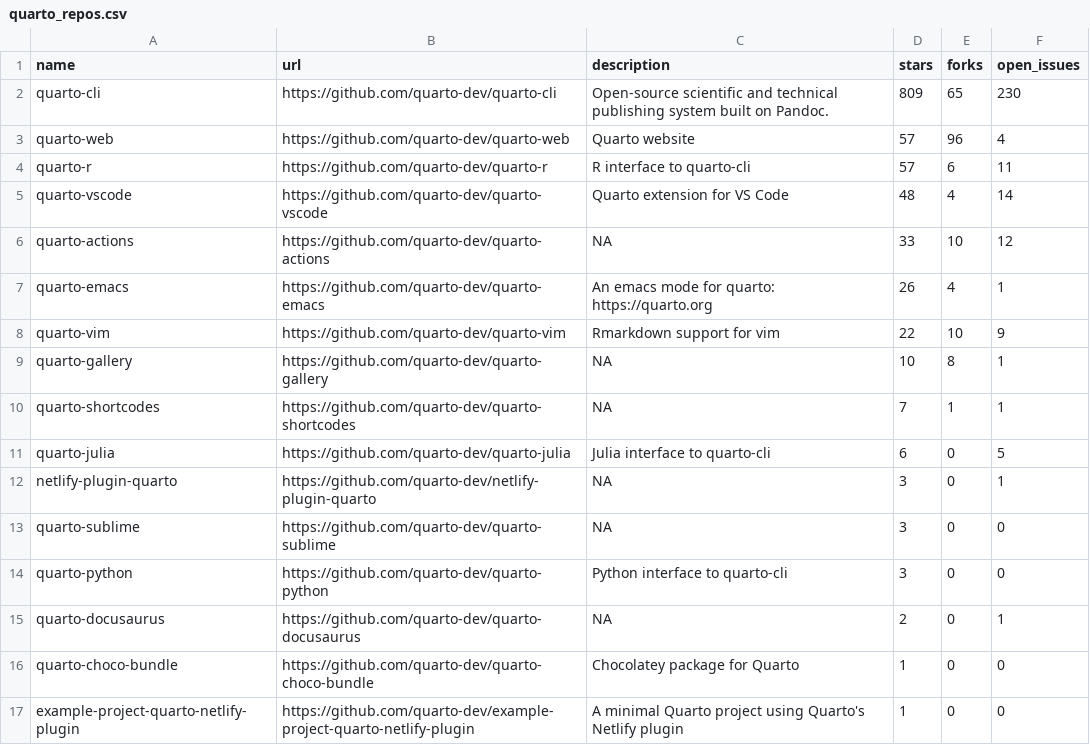
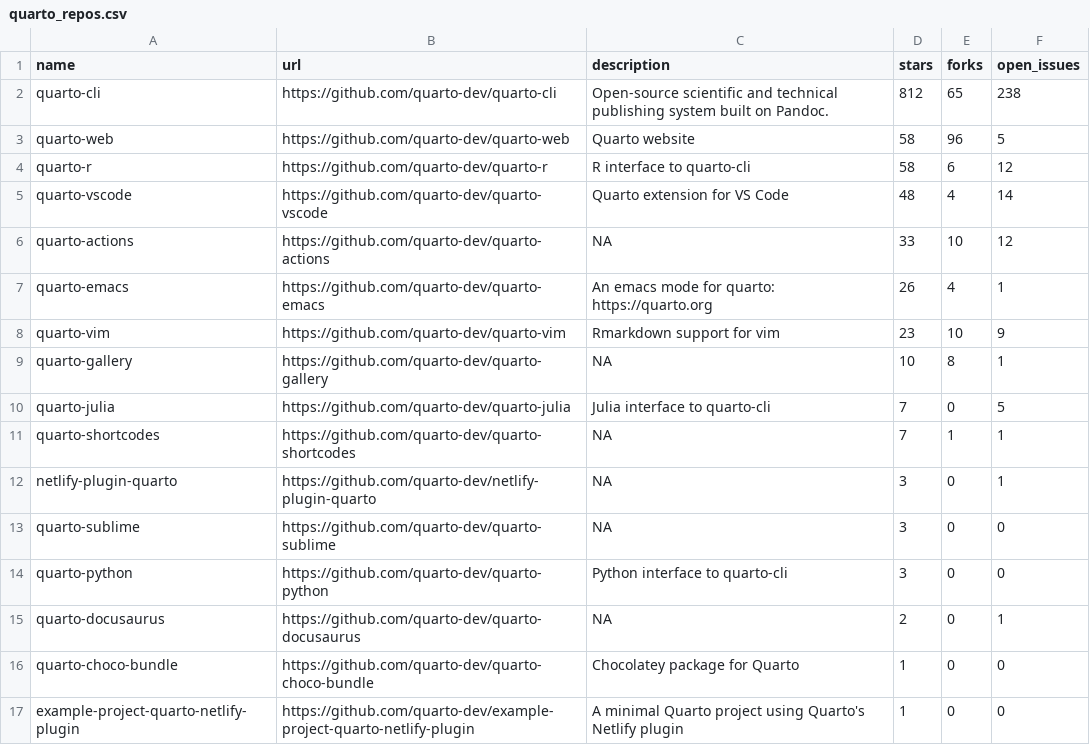
Before and after one commit to beatrizmilz/awesome-gha, a CSV file: 01-rscript/quarto_repos.csv, drawn as a sheet; only a part is shown.

```diff
--- a/01-rscript/quarto_repos.csv
+++ b/01-rscript/quarto_repos.csv
@@ -1,5 +1,5 @@
 name,url,description,stars,forks,open_issues
-quarto-cli,https://github.com/quarto-dev/quarto-cli,Open-source scientific and technical publishing system built on Pandoc.,809,65,230
-quarto-web,https://github.com/quarto-dev/quarto-web,Quarto website,57,96,4
-quarto-r,https://github.com/quarto-dev/quarto-r,R interface to quarto-cli,57,6,11
+quarto-cli,https://github.com/quarto-dev/quarto-cli,Open-source scientific and technical publishing system built on Pandoc.,812,65,238
+quarto-web,https://github.com/quarto-dev/quarto-web,Quarto website,58,96,5
+quarto-r,https://github.com/quarto-dev/quarto-r,R interface to quarto-cli,58,6,12
 quarto-vscode,https://github.com/quarto-dev/quarto-vscode,Quarto extension for VS Code,48,4,14
@@ -7,6 +7,6 @@ quarto-actions,https://github.com/quarto-dev/quarto-actions,NA,33,10,12
 quarto-emacs,https://github.com/quarto-dev/quarto-emacs,An emacs mode for quarto: https://quarto.org,26,4,1
-quarto-vim,https://github.com/quarto-dev/quarto-vim,Rmarkdown support for vim,22,10,9
+quarto-vim,https://github.com/quarto-dev/quarto-vim,Rmarkdown support for vim,23,10,9
 quarto-gallery,https://github.com/quarto-dev/quarto-gallery,NA,10,8,1
+quarto-julia,https://github.com/quarto-dev/quarto-julia,Julia interface to quarto-cli,7,0,5
 quarto-shortcodes,https://github.com/quarto-dev/quarto-shortcodes,NA,7,1,1
-quarto-julia,https://github.com/quarto-dev/quarto-julia,Julia interface to quarto-cli,6,0,5
 netlify-plugin-quarto,https://github.com/quarto-dev/netlify-plugin-quarto,NA,3,0,1
```
Also changed, not shown: 1 other file.
